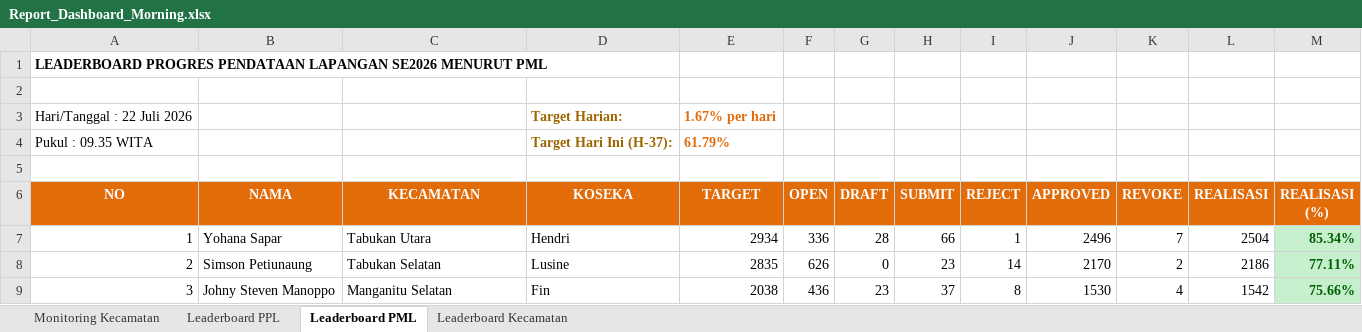
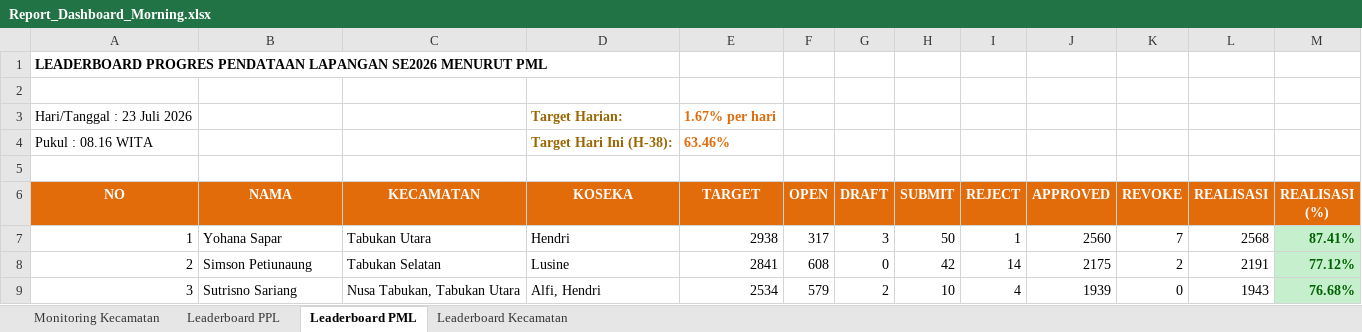
Before and after one commit to danimat15/fasih-sm-scrapper, an Excel workbook: dashboard/public/Report_Dashboard_Morning.xlsx, sheet Leaderboard PML, drawn as a sheet; only a part is shown; values as stored, in another font and other column widths than the file's, no borders; removed rows and columns are numbered as before the commit, all else as after; the diff covers the shown part only; the diff names each change by its address in the sheet, - before the commit and + after, or states it on an @@ line.

Commit message:
Update data: 23 Juli 2026 pukul 08.16 WITA

```diff
--- a/dashboard/public/Report_Dashboard_Morning.xlsx (sheet Leaderboard PML)
+++ b/dashboard/public/Report_Dashboard_Morning.xlsx (sheet Leaderboard PML)
-A3 (NO): Hari/Tanggal : 22 Juli 2026
+A3 (NO): Hari/Tanggal : 23 Juli 2026
-row 4: Pukul : 09.35 WITA |  |  | Target Hari Ini (H-37): | 61.79%
+row 4: Pukul : 08.16 WITA |  |  | Target Hari Ini (H-38): | 63.46%
-E7 (TARGET): 2934
+E7 (TARGET): 2938
-F7 (OPEN): 336
+F7 (OPEN): 317
-G7 (DRAFT): 28
+G7 (DRAFT): 3
-H7 (SUBMIT): 66
+H7 (SUBMIT): 50
-J7 (APPROVED): 2496
+J7 (APPROVED): 2560
-L7 (REALISASI): 2504
+L7 (REALISASI): 2568
-M7 (REALISASI (%)): 85.34%
+M7 (REALISASI (%)): 87.41%
-E8 (TARGET): 2835
+E8 (TARGET): 2841
-F8 (OPEN): 626
+F8 (OPEN): 608
-H8 (SUBMIT): 23
+H8 (SUBMIT): 42
-J8 (APPROVED): 2170
+J8 (APPROVED): 2175
-L8 (REALISASI): 2186
+L8 (REALISASI): 2191
-M8 (REALISASI (%)): 77.11%
+M8 (REALISASI (%)): 77.12%
-B9 (NAMA): Johny Steven Manoppo
+B9 (NAMA): Sutrisno Sariang
-C9 (KECAMATAN): Manganitu Selatan
+C9 (KECAMATAN): Nusa Tabukan, Tabukan Utara
-D9 (KOSEKA): Fin
+D9 (KOSEKA): Alfi, Hendri
-E9 (TARGET): 2038
+E9 (TARGET): 2534
-F9 (OPEN): 436
+F9 (OPEN): 579
-G9 (DRAFT): 23
+G9 (DRAFT): 2
-H9 (SUBMIT): 37
+H9 (SUBMIT): 10
-I9 (REJECT): 8
+I9 (REJECT): 4
-J9 (APPROVED): 1530
+J9 (APPROVED): 1939
-K9 (REVOKE): 4
+K9 (REVOKE): 0
-L9 (REALISASI): 1542
+L9 (REALISASI): 1943
-M9 (REALISASI (%)): 75.66%
+M9 (REALISASI (%)): 76.68%
```
Also changed, not shown: 214 edited cells and cell formats elsewhere in this sheet, sheet Leaderboard PPL, sheet Monitoring Kecamatan, sheet Leaderboard Kecamatan, dashboard/public/Monev_Pendataan_SE2026_Morning.xlsx, dashboard/public/Report_Dashboard_Latest.xlsx, 15 other files.
